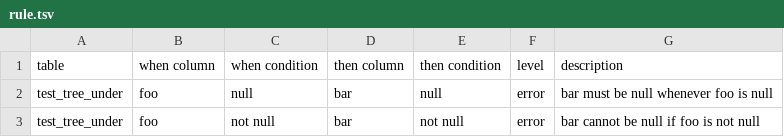
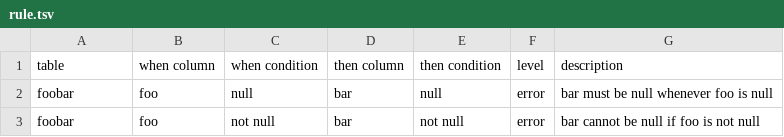
Before and after one commit to jamesaoverton/cmi-pb-terminology, a TSV file: src/rule.tsv, drawn as a sheet.

Commit message:
implement rule validation for all rule types

```diff
--- a/src/rule.tsv
+++ b/src/rule.tsv
@@ -1,3 +1,3 @@
 table	when column	when condition	then column	then condition	level	description
-test_tree_under	foo	null	bar	null	error	bar must be null whenever foo is null
-test_tree_under	foo	not null	bar	not null	error	bar cannot be null if foo is not null
+foobar	foo	null	bar	null	error	bar must be null whenever foo is null
+foobar	foo	not null	bar	not null	error	bar cannot be null if foo is not null
```
Also changed, not shown: src/column.tsv, src/table.tsv, 14 other files.
